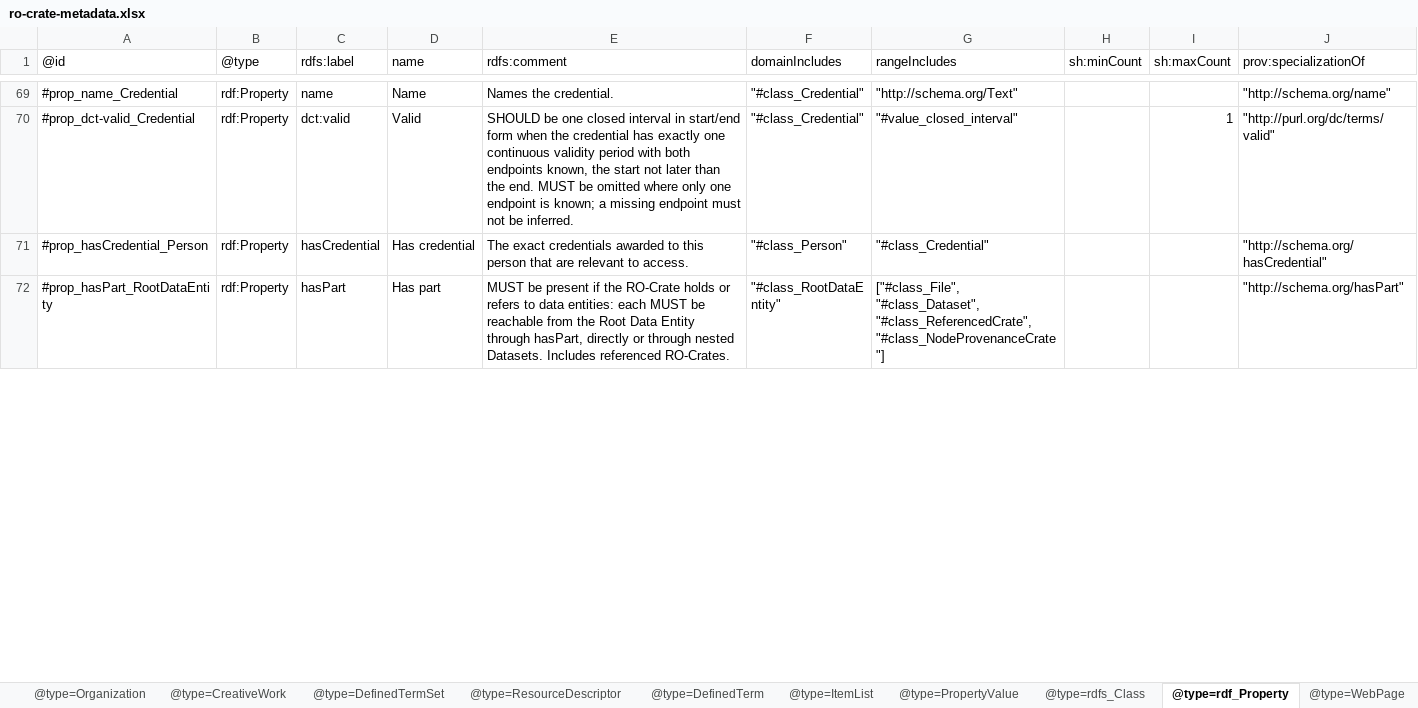
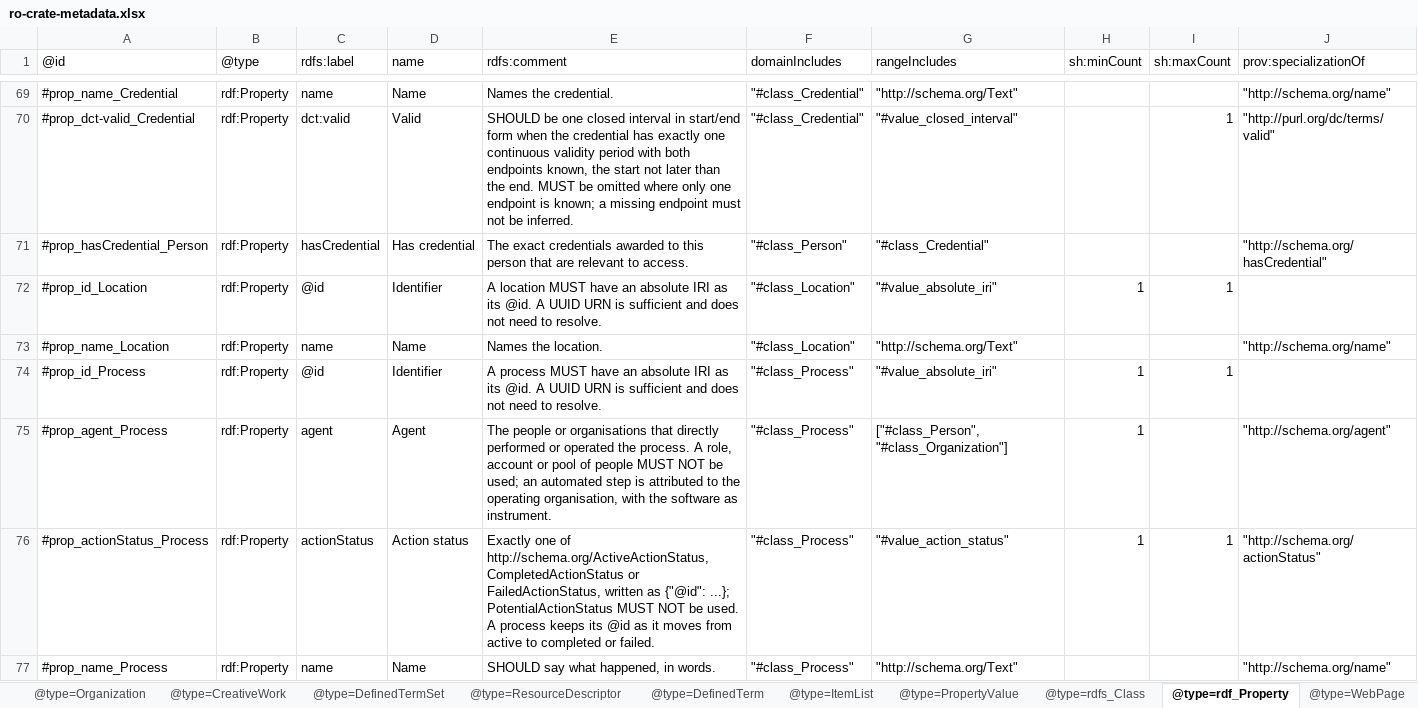
Before and after one commit to eScienceLab/Five-Safes-RO-Crate, an Excel workbook: docs/ro-crate-metadata.xlsx, sheet @type=rdf_Property, drawn as a sheet; only a part is shown, gaps mark what is left out; the shorter side is filled out with more unchanged rows; values as stored, in another font and other column widths than the file's, no borders; the diff covers the shown part only; the diff names each change by its address in the sheet, - before the commit and + after, or states it on an @@ line.

```diff
--- a/docs/ro-crate-metadata.xlsx (sheet @type=rdf_Property)
+++ b/docs/ro-crate-metadata.xlsx (sheet @type=rdf_Property)
+row 72: #prop_id_Location | rdf:Property | @id | Identifier | A location MUST have an absolute IRI as its @id. A UUID URN is sufficient and does not need to resolve. | "#class_Location" | "#value_absolute_iri" | 1 | 1
+row 73: #prop_name_Location | rdf:Property | name | Name | Names the location. | "#class_Location" | "http://schema.org/Text" |  |  | "http://schema.org/name"
+row 74: #prop_id_Process | rdf:Property | @id | Identifier | A process MUST have an absolute IRI as its @id. A UUID URN is sufficient and does not need to resolve. | "#class_Process" | "#value_absolute_iri" | 1 | 1
+row 75: #prop_agent_Process | rdf:Property | agent | Agent | The people or organisations that directly performed or operated the process. A role, account or pool of people MUST NOT be used; an automated step is attributed to the operating organisation, with the software as instrument. | "#class_Process" | ["#class_Person", "#class_Organization"] | 1 |  | "http://schema.org/agent"
+row 76: #prop_actionStatus_Process | rdf:Property | actionStatus | Action status | Exactly one of http://schema.org/ActiveActionStatus, CompletedActionStatus or FailedActionStatus, written as {"@id": ...}; PotentialActionStatus MUST NOT be used. A process keeps its @id as it moves from active to completed or failed. | "#class_Process" | "#value_action_status" | 1 | 1 | "http://schema.org/actionStatus"
+row 77: #prop_name_Process | rdf:Property | name | Name | SHOULD say what happened, in words. | "#class_Process" | "http://schema.org/Text" |  |  | "http://schema.org/name"
```
Also changed, not shown: 14 added rows and 1 edited cell elsewhere in this sheet, sheet @type=rdfs_Class, sheet @type=PropertyValue, sheet @type=ResourceDescriptor, 8 other files.
